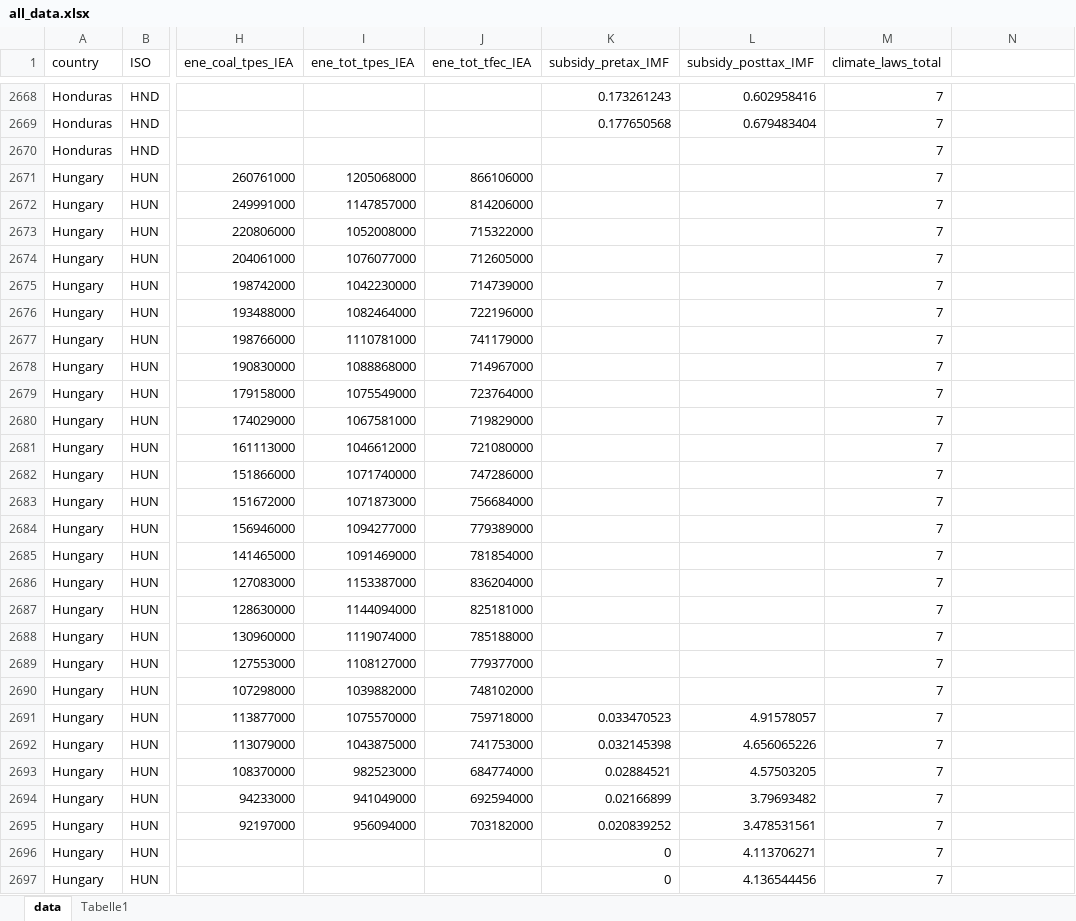
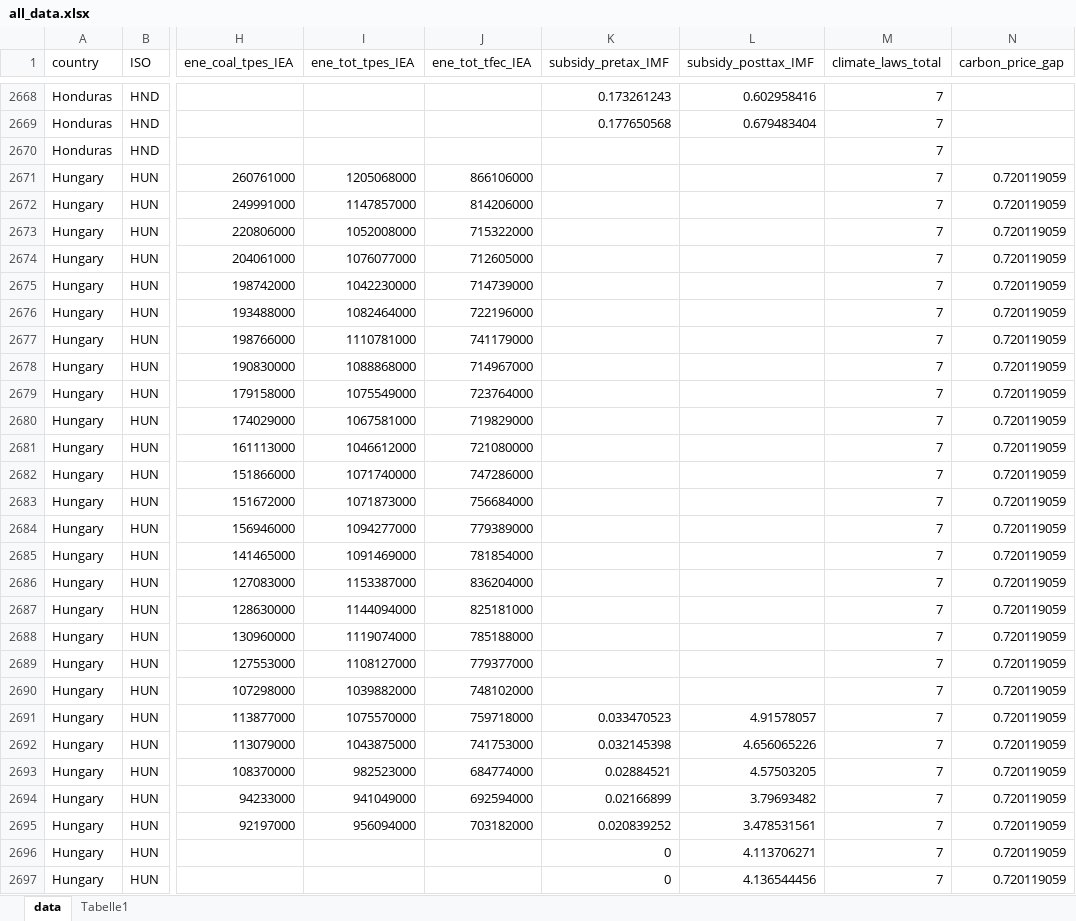
Before and after one commit to mcc-apsis/Climate-policy-constraints, an Excel workbook: Data for Johannes/all_data.xlsx, sheet data, drawn as a sheet; only a part is shown, gaps mark what is left out; values as stored, in another font and other column widths than the file's, no borders; the diff covers the shown part only; the diff names each change by its address in the sheet, - before the commit and + after, or states it on an @@ line.

Commit message:
added carbon pricing

```diff
--- a/Data for Johannes/all_data.xlsx (sheet data)
+++ b/Data for Johannes/all_data.xlsx (sheet data)
-N1: (empty)
+N1: carbon_price_gap
-N2671:N2697 (carbon_price_gap): (empty)
+N2671:N2697 (carbon_price_gap): 0.720119059
```
Also changed, not shown: 1191 edited cells elsewhere in this sheet, sheet Tabelle1, Data for Johannes/laws.xlsx, Data for Johannes/metadata.xlsx, 4 other files.
